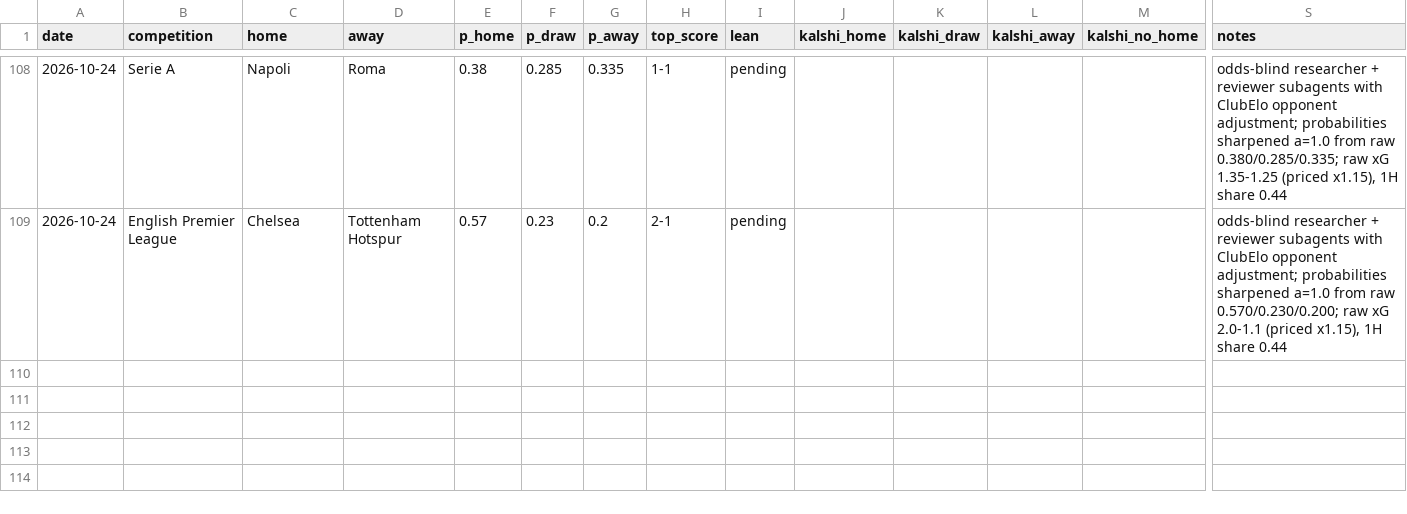
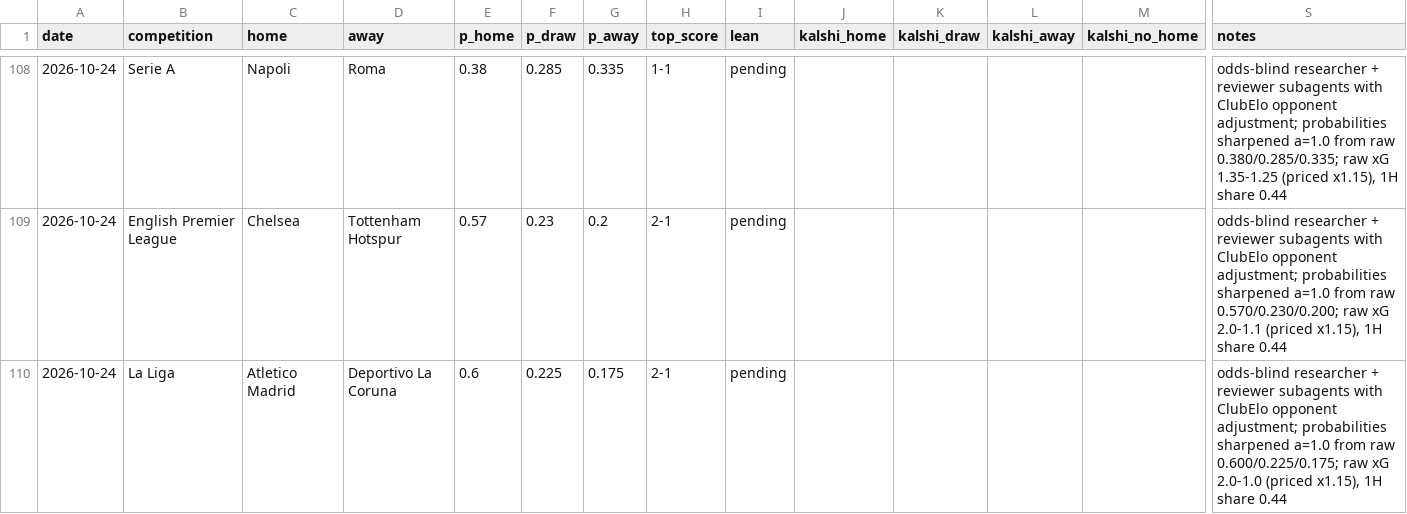
Before and after one commit to bobaoxu2001/Quantitative-Finance, a CSV file: football/predictions_log.csv, drawn as a sheet; only a part is shown, gaps mark what is left out; rows hold the shown columns only; the diff names each change by its address in the sheet, - before the commit and + after, or states it on an @@ line.

```diff
--- a/football/predictions_log.csv
+++ b/football/predictions_log.csv
+row 110: 2026-10-24 | La Liga | Atletico Madrid | Deportivo La Coruna | 0.6 | 0.225 | 0.175 | 2-1 | pending |  |  |  |  | odds-blind researcher + reviewer subagents with ClubElo opponent adjustment; probabilities sharpened a=1.0 from raw 0.600/0.225/0.175; raw xG 2.0-1.0 (priced x1.15), 1H share 0.44
```
